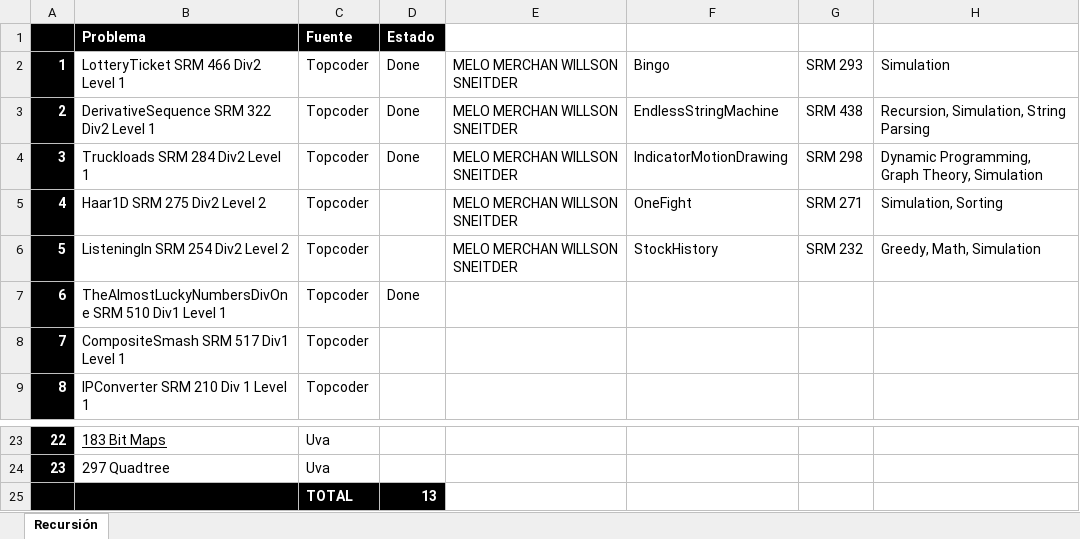
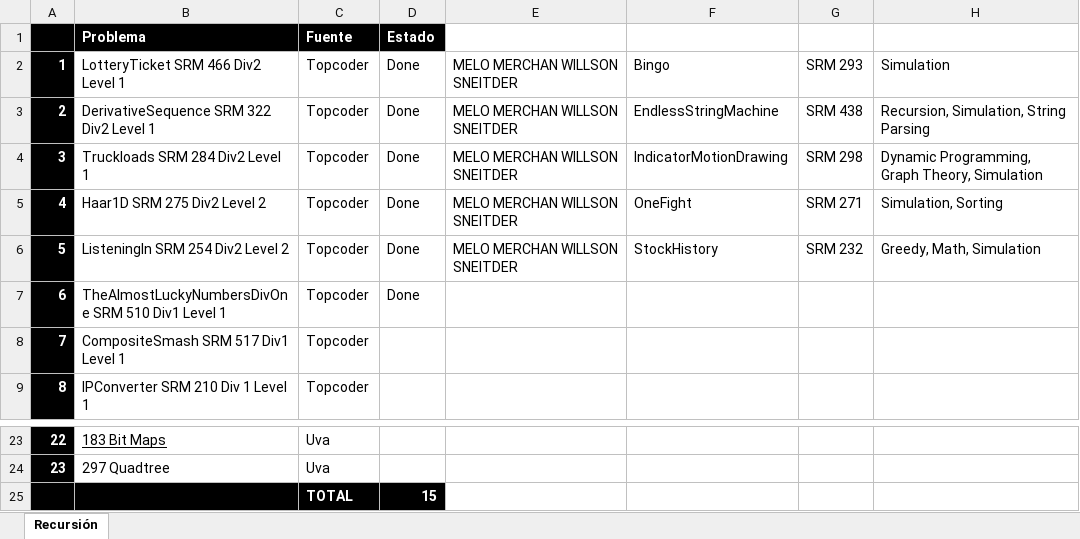
Before and after one commit to swilsonmelo/Algoritmos, an Excel workbook: Algoritmos ECI.xlsx, sheet Recursión, drawn as a sheet; only a part is shown, gaps mark what is left out; values as stored, in another font and other column widths than the file's, no borders; the diff names each change by its address in the sheet, - before the commit and + after, or states it on an @@ line.

```diff
--- a/Algoritmos ECI.xlsx (sheet Recursión)
+++ b/Algoritmos ECI.xlsx (sheet Recursión)
-D5:D6 (Estado): (empty)
+D5:D6 (Estado): Done
-D25 (Estado): 13
+D25 (Estado): 15
```
Also changed, not shown: 3 other files.
